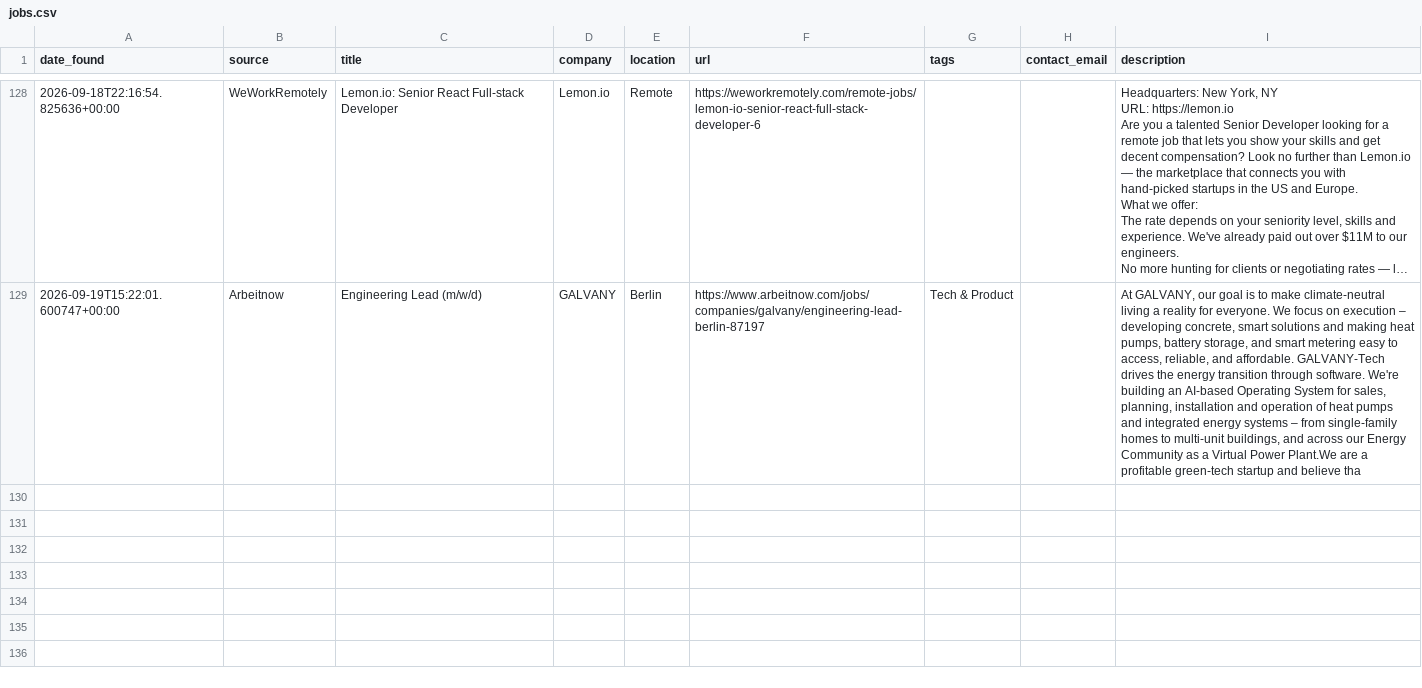
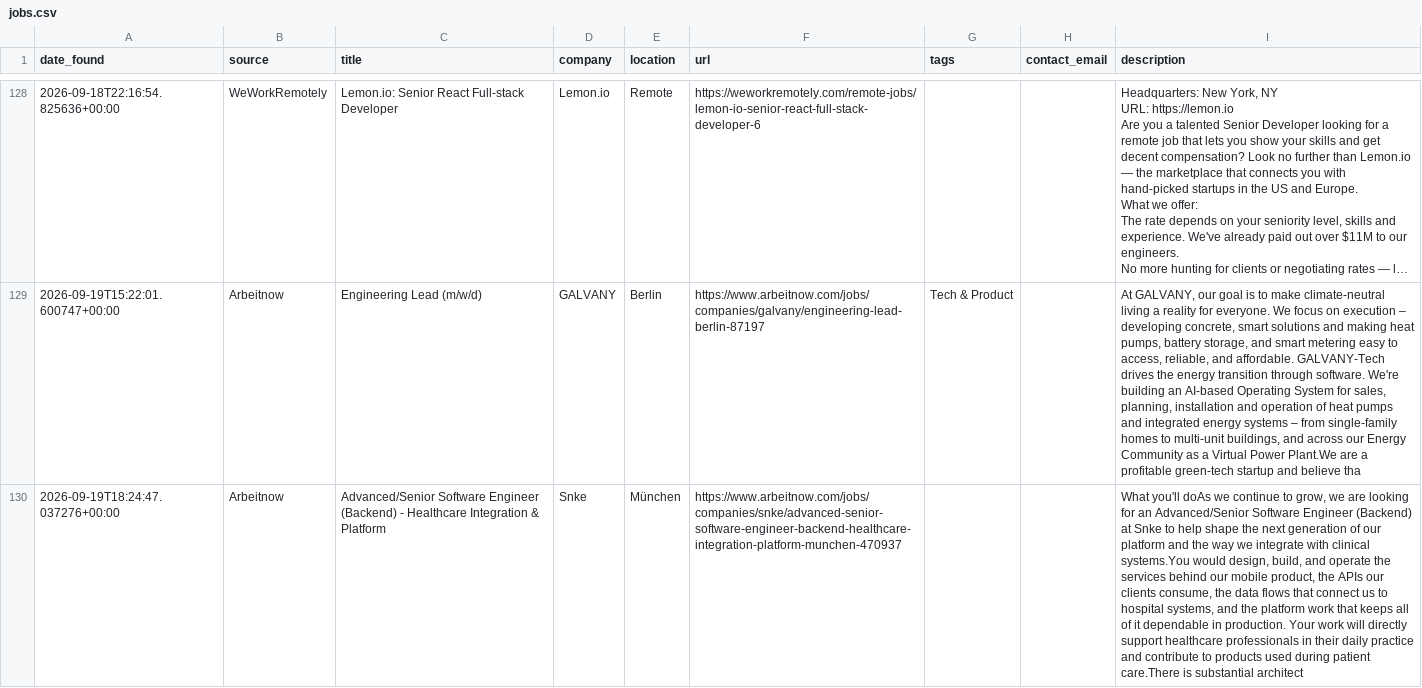
Before and after one commit to hitesh638/flutter-job-scraper, a CSV file: jobs.csv, drawn as a sheet; only a part is shown, gaps mark what is left out; long unchanged cells end in …; the diff names each change by its address in the sheet, - before the commit and + after, or states it on an @@ line.

```diff
--- a/jobs.csv
+++ b/jobs.csv
+row 130: 2026-09-19T18:24:47.037276+00:00 | Arbeitnow | Advanced/Senior Software Engineer (Backend) - Healthcare Integration & Platform | Snke | München | https://www.arbeitnow.com/jobs/companies/snke/advanced-senior-software-engineer-backend-healthcare-integration-platform-munchen-470937 |  |  | What you'll doAs we continue to grow, we are looking for an Advanced/Senior Software Engineer (Backend) at Snke to help shape the next generation of our platform and the way we integrate with clinical systems.You would design, build, and operate the services behind our mobile product, the APIs our clients consume, the data flows that connect us to hospital systems, and the platform work that keeps all of it dependable in production. Your work will directly support healthcare professionals in their daily practice and contribute to products used during patient care.There is substantial architect
```
Also changed, not shown: apply_via_platform.csv, 2 other files.
